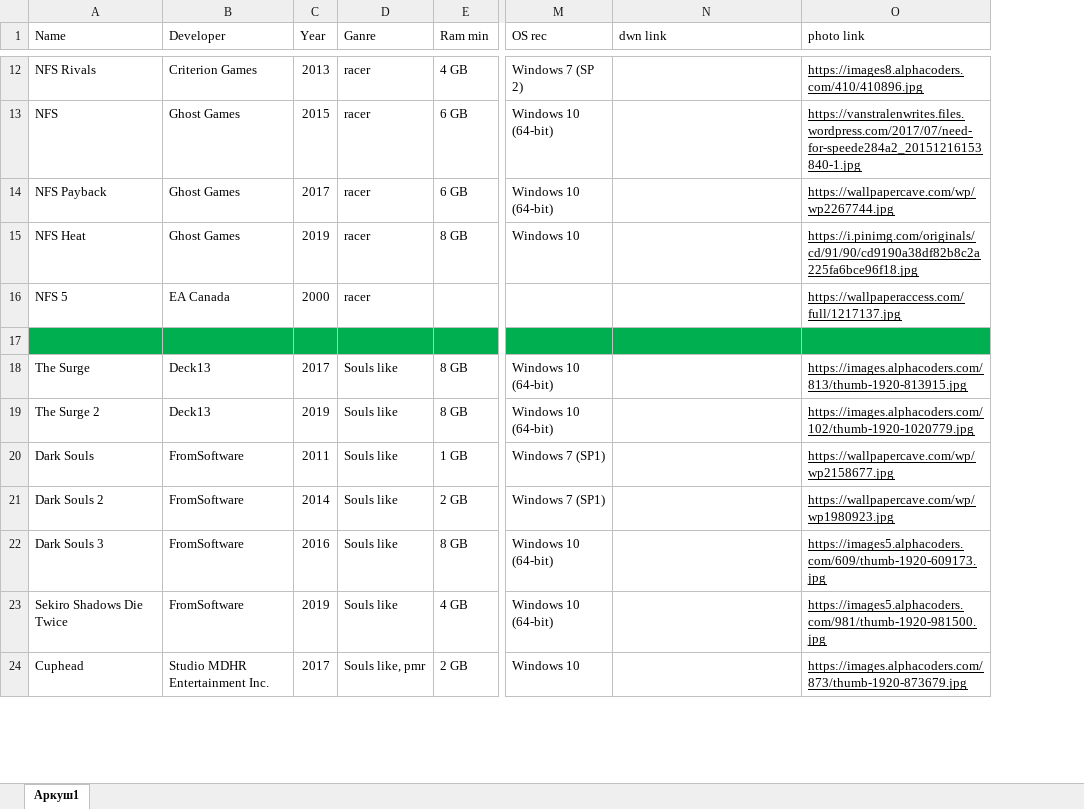
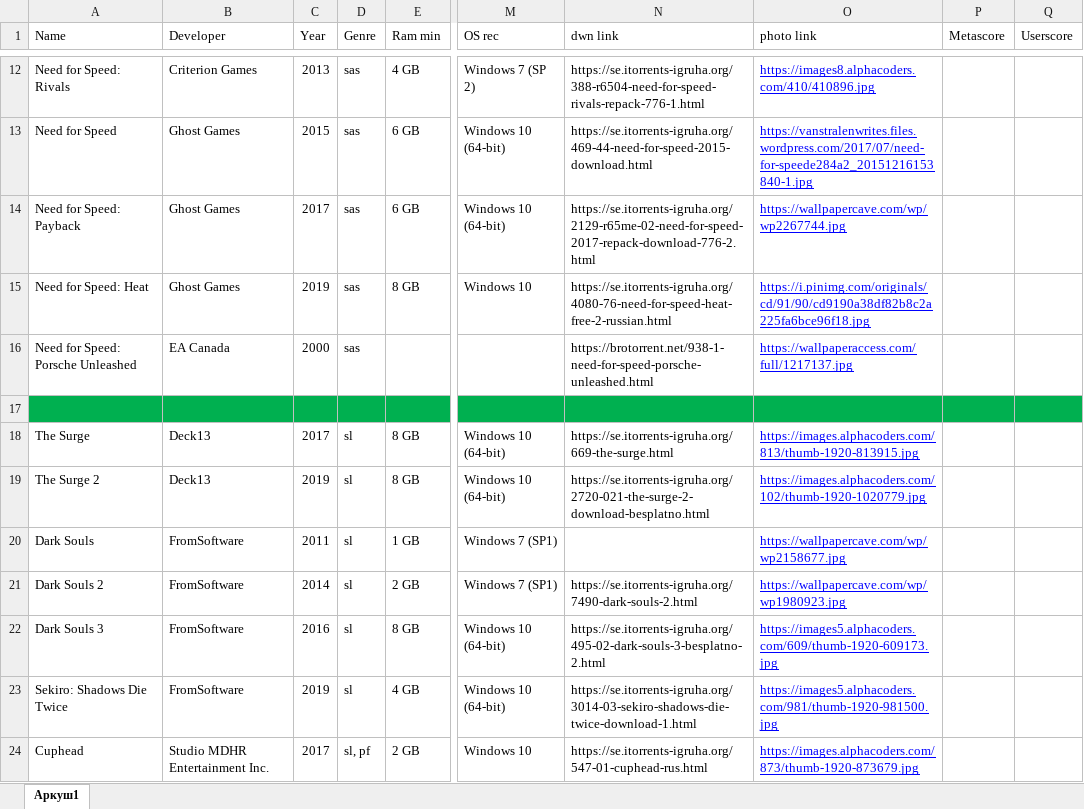
Before and after one commit to agcl-x/game-bot, an Excel workbook: db.xlsx, sheet Аркуш1, drawn as a sheet; only a part is shown, gaps mark what is left out; values as stored, in another font and other column widths than the file's, no borders; charts and pictures not drawn; removed rows and columns are numbered as before the commit, all else as after; the diff covers the shown part only; the diff names each change by its address in the sheet, - before the commit and + after, or states it on an @@ line.

```diff
--- a/db.xlsx (sheet Аркуш1)
+++ b/db.xlsx (sheet Аркуш1)
-column D (Ganre), rows 12-24: racer | racer | racer | racer | racer |  | Souls like | Souls like | Souls like | Souls like | Souls like | Souls like | Souls like, pmr
+column D (Genre), rows 12-24: sas | sas | sas | sas | sas |  | sl | sl | sl | sl | sl | sl | sl, pf
+column P (Metascore), empty
+column Q (Userscore), empty
-A12 (Name): NFS Rivals
+A12 (Name): Need for Speed: Rivals
-N12 (dwn link): (empty)
+N12 (dwn link): https://se.itorrents-igruha.org/388-r6504-need-for-speed-rivals-repack-776-1.html
-O12:O16 text colour: black
+O12:O16 text colour: #0000FF
-A13 (Name): NFS
+A13 (Name): Need for Speed
-N13 (dwn link): (empty)
+N13 (dwn link): https://se.itorrents-igruha.org/469-44-need-for-speed-2015-download.html
-A14 (Name): NFS Payback
+A14 (Name): Need for Speed: Payback
-N14 (dwn link): (empty)
+N14 (dwn link): https://se.itorrents-igruha.org/2129-r65me-02-need-for-speed-2017-repack-download-776-2.html
-A15 (Name): NFS Heat
+A15 (Name): Need for Speed: Heat
-N15 (dwn link): (empty)
+N15 (dwn link): https://se.itorrents-igruha.org/4080-76-need-for-speed-heat-free-2-russian.html
-A16 (Name): NFS 5
+A16 (Name): Need for Speed: Porsche Unleashed
-N16 (dwn link): (empty)
+N16 (dwn link): https://brotorrent.net/938-1-need-for-speed-porsche-unleashed.html
-N18 (dwn link): (empty)
+N18 (dwn link): https://se.itorrents-igruha.org/669-the-surge.html
-O18:O24 text colour: black
+O18:O24 text colour: #0000FF
-N19 (dwn link): (empty)
+N19 (dwn link): https://se.itorrents-igruha.org/2720-021-the-surge-2-download-besplatno.html
-N21 (dwn link): (empty)
+N21 (dwn link): https://se.itorrents-igruha.org/7490-dark-souls-2.html
-N22 (dwn link): (empty)
+N22 (dwn link): https://se.itorrents-igruha.org/495-02-dark-souls-3-besplatno-2.html
-A23 (Name): Sekiro Shadows Die Twice
+A23 (Name): Sekiro: Shadows Die Twice
-N23 (dwn link): (empty)
+N23 (dwn link): https://se.itorrents-igruha.org/3014-03-sekiro-shadows-die-twice-download-1.html
-N24 (dwn link): (empty)
+N24 (dwn link): https://se.itorrents-igruha.org/547-01-cuphead-rus.html
```
Also changed, not shown: 78 added rows, 17 removed rows, 268 edited cells and cell formats elsewhere in this sheet, charts or pictures.
